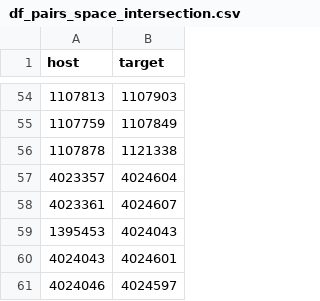
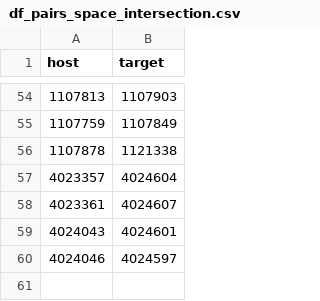
Before and after one commit to Jaaaaabin/enrichGraph, a CSV file: res/df_pairs_space_intersection.csv, drawn as a sheet; only a part is shown, gaps mark what is left out; the diff names each change by its address in the sheet, - before the commit and + after, or states it on an @@ line.

```diff
--- a/res/df_pairs_space_intersection.csv
+++ b/res/df_pairs_space_intersection.csv
-row 59: 1395453 | 4024043
```
Also changed, not shown: res/df_pairs_space_intersection_to_wall.csv, res/df_pairs_space_intersection_to_wall_to_opening.csv, 3 other files.
